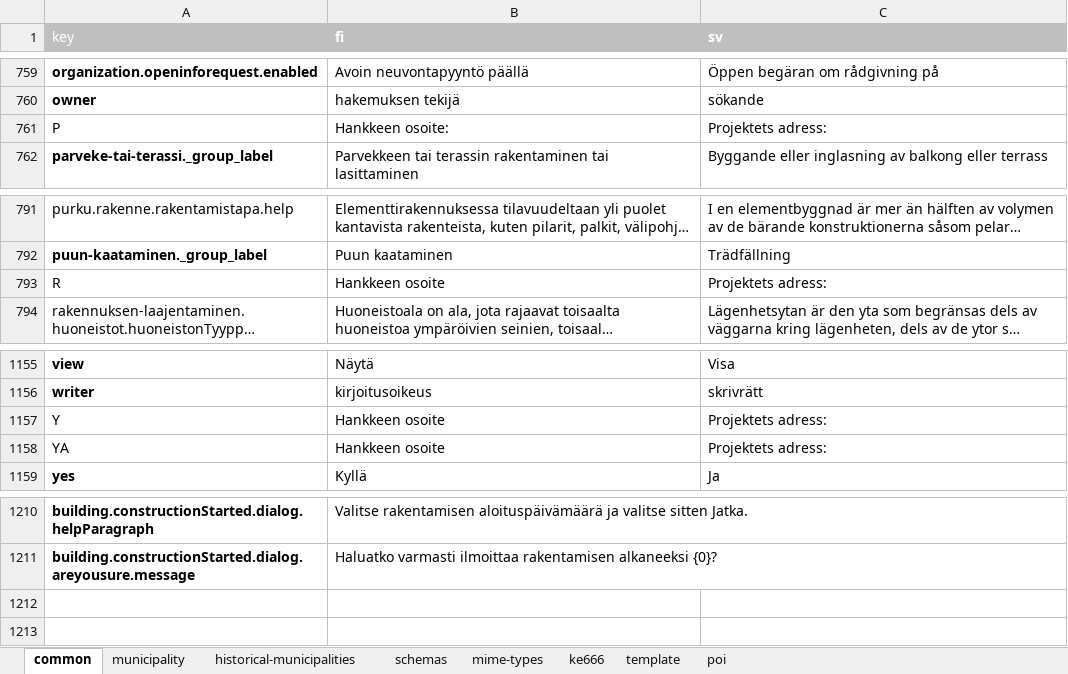
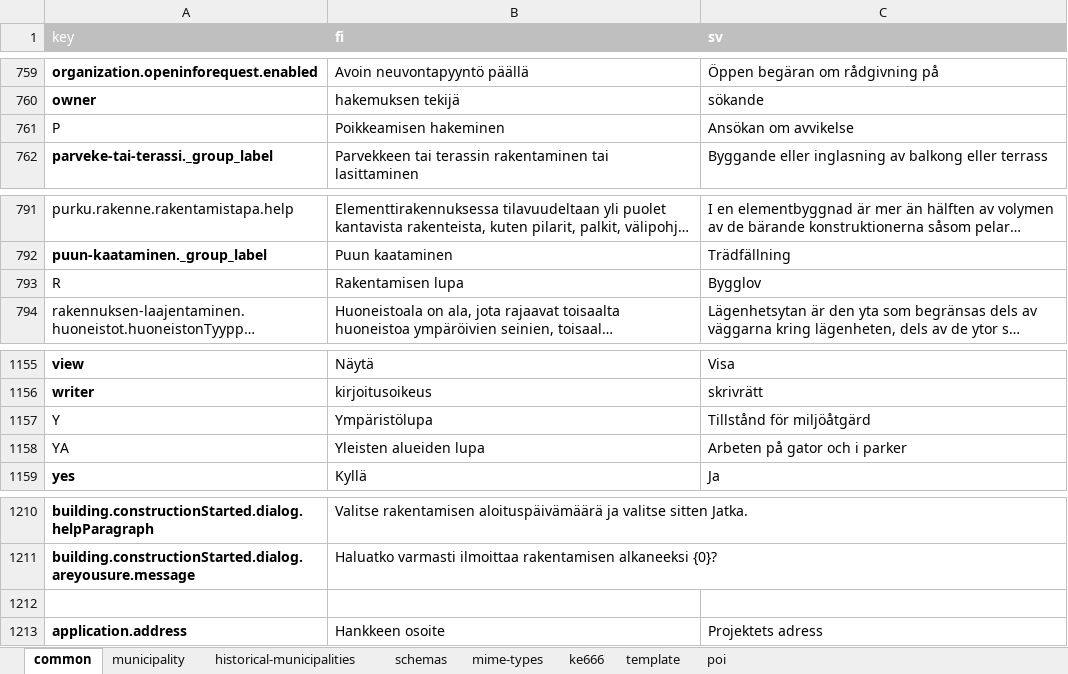
Before and after one commit to lupapiste/lupapiste, an Excel workbook: resources/i18n.xlsx, sheet common, drawn as a sheet; only a part is shown, gaps mark what is left out; long unchanged cells end in …; values as stored, in another font and other column widths than the file's, no borders; conditional formats not drawn; the diff names each change by its address in the sheet, - before the commit and + after, or states it on an @@ line.

Commit message:
LUPA-1244

```diff
--- a/resources/i18n.xlsx (sheet common)
+++ b/resources/i18n.xlsx (sheet common)
-B761 (fi): Hankkeen osoite:
+B761 (fi): Poikkeamisen hakeminen
-C761 (sv): Projektets adress:
+C761 (sv): Ansökan om avvikelse
-B793 (fi): Hankkeen osoite
+B793 (fi): Rakentamisen lupa
-C793 (sv): Projektets adress:
+C793 (sv): Bygglov
-B1157 (fi): Hankkeen osoite
+B1157 (fi): Ympäristölupa
-C1157 (sv): Projektets adress:
+C1157 (sv): Tillstånd för miljöåtgärd
-B1158 (fi): Hankkeen osoite
+B1158 (fi): Yleisten alueiden lupa
-C1158 (sv): Projektets adress:
+C1158 (sv): Arbeten på gator och i parker
+row 1212: (empty)
+row 1213: application.address | Hankkeen osoite | Projektets adress
```
Also changed, not shown: 1 other file.
